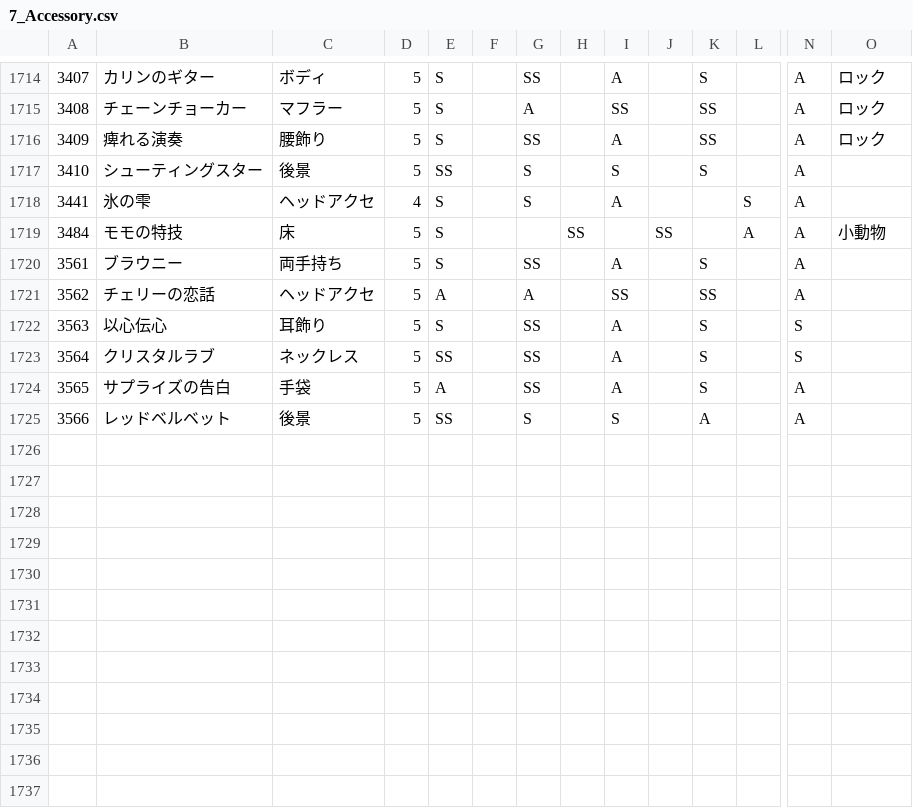
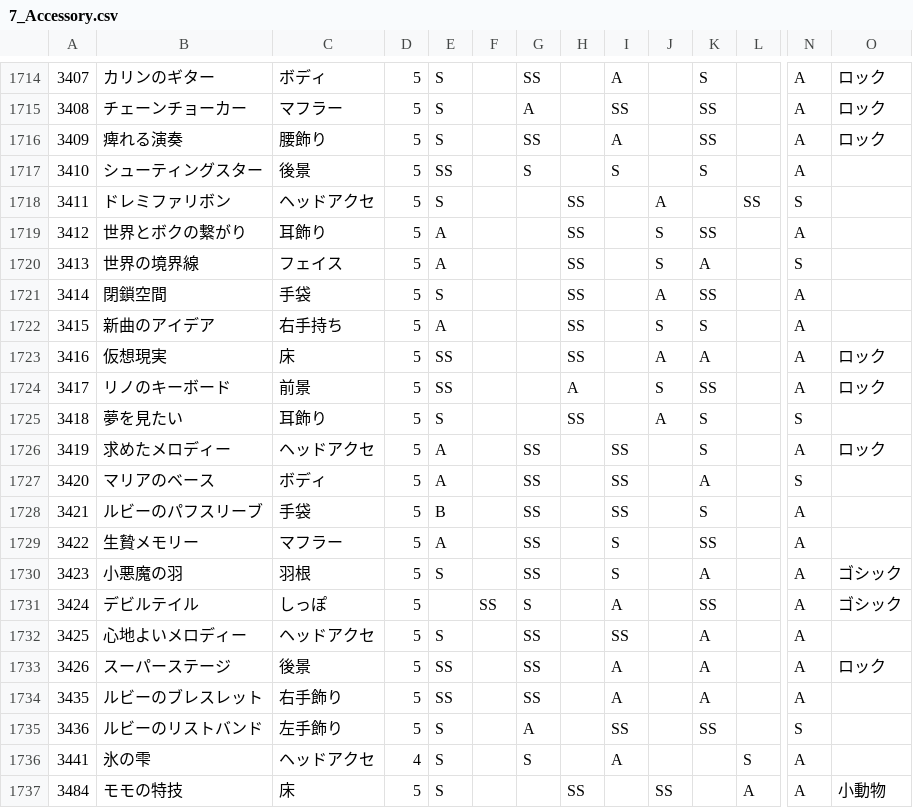
Before and after one commit to ShTair/MiracleNikkiData, a CSV file: Items/7_Accessory.csv, drawn as a sheet; only a part is shown, gaps mark what is left out; the shorter side is filled out with more unchanged rows; rows hold the shown columns only; the diff names each change by its address in the sheet, - before the commit and + after, or states it on an @@ line.

```diff
--- a/Items/7_Accessory.csv
+++ b/Items/7_Accessory.csv
+row 1718: 3411 | ドレミファリボン | ヘッドアクセ | 5 | S |  |  | SS |  | A |  | SS | S
+row 1719: 3412 | 世界とボクの繋がり | 耳飾り | 5 | A |  |  | SS |  | S | SS |  | A
+row 1720: 3413 | 世界の境界線 | フェイス | 5 | A |  |  | SS |  | S | A |  | S
+row 1721: 3414 | 閉鎖空間 | 手袋 | 5 | S |  |  | SS |  | A | SS |  | A
+row 1722: 3415 | 新曲のアイデア | 右手持ち | 5 | A |  |  | SS |  | S | S |  | A
+row 1723: 3416 | 仮想現実 | 床 | 5 | SS |  |  | SS |  | A | A |  | A | ロック
+row 1724: 3417 | リノのキーボード | 前景 | 5 | SS |  |  | A |  | S | SS |  | A | ロック
+row 1725: 3418 | 夢を見たい | 耳飾り | 5 | S |  |  | SS |  | A | S |  | S
+row 1726: 3419 | 求めたメロディー | ヘッドアクセ | 5 | A |  | SS |  | SS |  | S |  | A | ロック
+row 1727: 3420 | マリアのベース | ボディ | 5 | A |  | SS |  | SS |  | A |  | S
+row 1728: 3421 | ルビーのパフスリーブ | 手袋 | 5 | B |  | SS |  | SS |  | S |  | A
+row 1729: 3422 | 生贄メモリー | マフラー | 5 | A |  | SS |  | S |  | SS |  | A
+row 1730: 3423 | 小悪魔の羽 | 羽根 | 5 | S |  | SS |  | S |  | A |  | A | ゴシック
+row 1731: 3424 | デビルテイル | しっぽ | 5 |  | SS | S |  | A |  | SS |  | A | ゴシック
+row 1732: 3425 | 心地よいメロディー | ヘッドアクセ | 5 | S |  | SS |  | SS |  | A |  | A
+row 1733: 3426 | スーパーステージ | 後景 | 5 | SS |  | SS |  | A |  | A |  | A | ロック
+row 1734: 3435 | ルビーのブレスレット | 右手飾り | 5 | SS |  | SS |  | A |  | A |  | A
+row 1735: 3436 | ルビーのリストバンド | 左手飾り | 5 | S |  | A |  | SS |  | SS |  | S
```
Also changed, not shown: Items/0_Hairstyle.csv, Items/1_Dress.csv, 6 other files.
